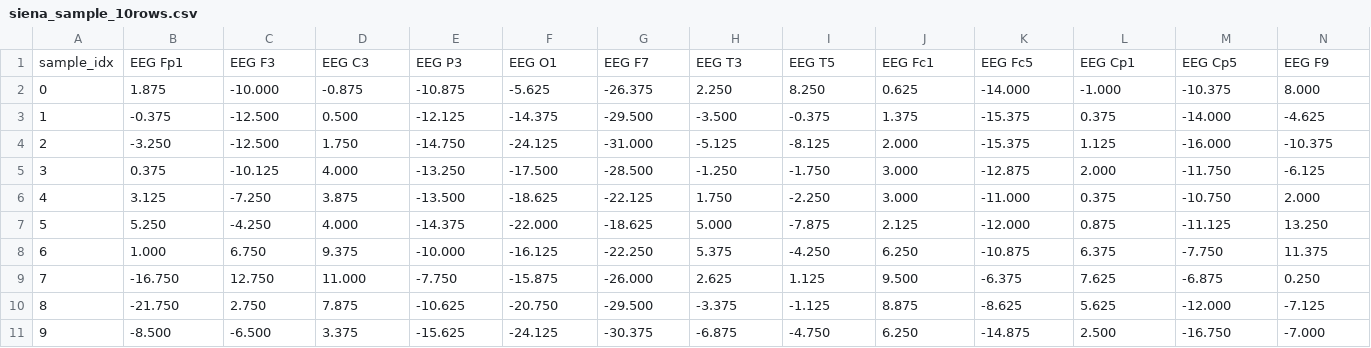
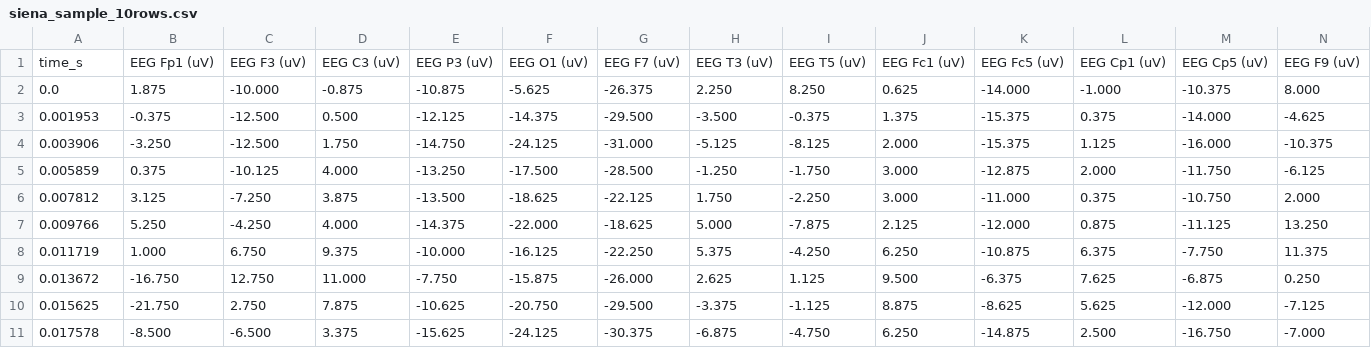
Before and after one commit to PraveenAsthana123/epilepsypaper, a CSV file: data-samples/siena/siena_sample_10rows.csv, drawn as a sheet; only a part is shown; removed rows and columns are numbered as before the commit, all else as after; rows hold the shown columns only; the diff names each change by its address in the sheet, - before the commit and + after, or states it on an @@ line.

Commit message:
data: clean raw EEG samples with time axis + µV units (CHB-MIT 256Hz, Siena 512Hz)
Permission granted (§163). Raw EEG only: time_s column from real sampling rate +
per-channel µV values. CHB-MIT 23ch (10-20 bipolar), Siena 35ch (10-20 referential).
Content verified raw signal (≥8 channels assertion) before commit.

```diff
--- a/data-samples/siena/siena_sample_10rows.csv
+++ b/data-samples/siena/siena_sample_10rows.csv
-row 1: sample_idx | EEG Fp1 | EEG F3 | EEG C3 | EEG P3 | EEG O1 | EEG F7 | EEG T3 | EEG T5 | EEG Fc1 | EEG Fc5 | EEG Cp1 | EEG Cp5 | EEG F9
+row 1: time_s | EEG Fp1 (uV) | EEG F3 (uV) | EEG C3 (uV) | EEG P3 (uV) | EEG O1 (uV) | EEG F7 (uV) | EEG T3 (uV) | EEG T5 (uV) | EEG Fc1 (uV) | EEG Fc5 (uV) | EEG Cp1 (uV) | EEG Cp5 (uV) | EEG F9 (uV)
-A2: 0
+A2: 0.0
-A3: 1
+A3: 0.001953
-A4: 2
+A4: 0.003906
-A5: 3
+A5: 0.005859
-A6: 4
+A6: 0.007812
-A7: 5
+A7: 0.009766
-A8: 6
+A8: 0.011719
-A9: 7
+A9: 0.013672
-A10: 8
+A10: 0.015625
-A11: 9
+A11: 0.017578
```
Also changed, not shown: data-samples/chb-mit/chbmit_sample_10rows.csv.
